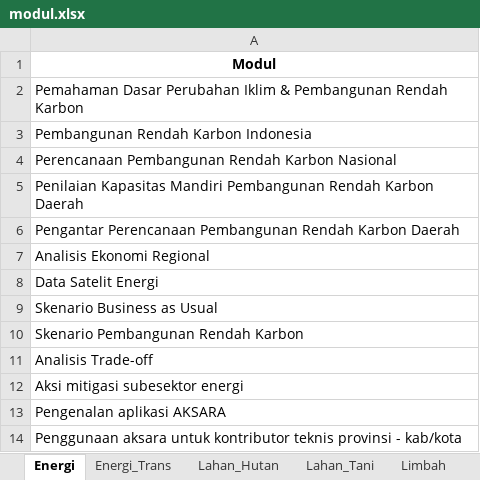
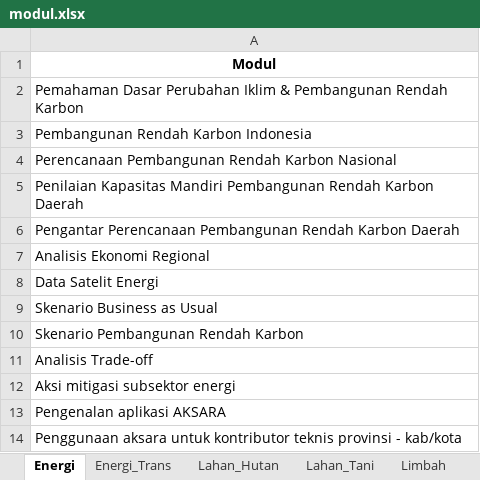
Before and after one commit to alfanugraha/cda, an Excel workbook: init/modul.xlsx, sheet Energi, drawn as a sheet; values as stored, in another font and other column widths than the file's, no borders; the diff names each change by its address in the sheet, - before the commit and + after, or states it on an @@ line.

```diff
--- a/init/modul.xlsx (sheet Energi)
+++ b/init/modul.xlsx (sheet Energi)
-A12: Aksi mitigasi subesektor energi
+A12: Aksi mitigasi subsektor energi
```
Also changed, not shown: sheet Energi_Trans, 3 other files.
